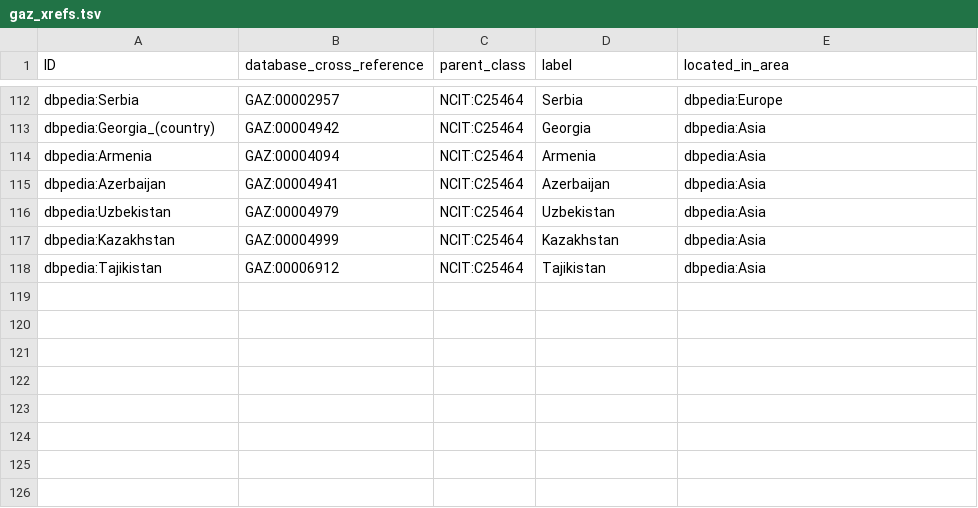
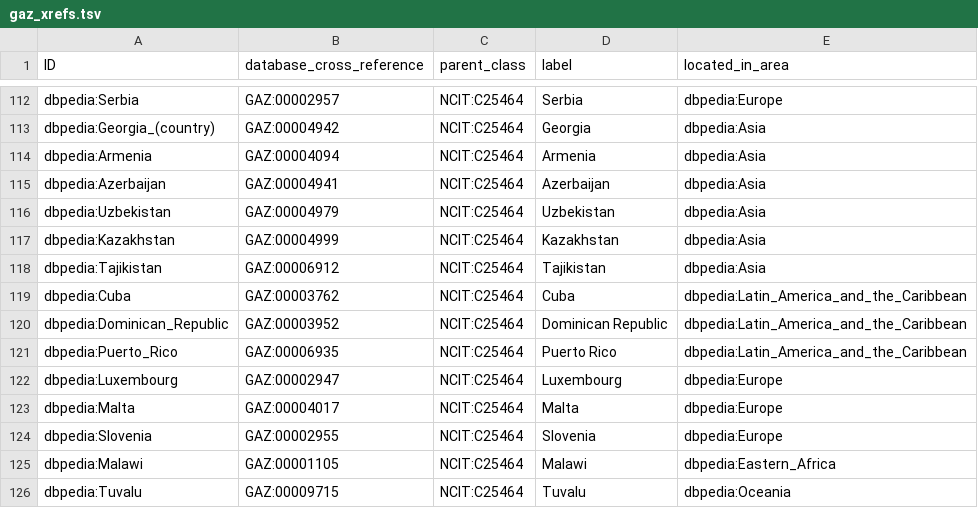
Before and after one commit to EBISPOT/cohort-ontology, a TSV file: src/templates/gaz_xrefs.tsv, drawn as a sheet; only a part is shown, gaps mark what is left out.

```diff
--- a/src/templates/gaz_xrefs.tsv
+++ b/src/templates/gaz_xrefs.tsv
@@ -118 +118,9 @@ dbpedia:Kazakhstan	GAZ:00004999	NCIT:C25464	Kazakhstan	dbpedia:Asia
 dbpedia:Tajikistan	GAZ:00006912	NCIT:C25464	Tajikistan	dbpedia:Asia
+dbpedia:Cuba	GAZ:00003762	NCIT:C25464	Cuba	dbpedia:Latin_America_and_the_Caribbean
+dbpedia:Dominican_Republic	GAZ:00003952	NCIT:C25464	Dominican Republic	dbpedia:Latin_America_and_the_Caribbean
+dbpedia:Puerto_Rico	GAZ:00006935	NCIT:C25464	Puerto Rico	dbpedia:Latin_America_and_the_Caribbean
+dbpedia:Luxembourg	GAZ:00002947	NCIT:C25464	Luxembourg	dbpedia:Europe
+dbpedia:Malta	GAZ:00004017	NCIT:C25464	Malta	dbpedia:Europe
+dbpedia:Slovenia	GAZ:00002955	NCIT:C25464	Slovenia	dbpedia:Europe
+dbpedia:Malawi	GAZ:00001105	NCIT:C25464	Malawi	dbpedia:Eastern_Africa
+dbpedia:Tuvalu	GAZ:00009715	NCIT:C25464	Tuvalu	dbpedia:Oceania
```
Also changed, not shown: src/curation/aggregation_members_curated.tsv, src/ontology/reports/coho-edit.owl-obo-report.tsv, 19 other files.
